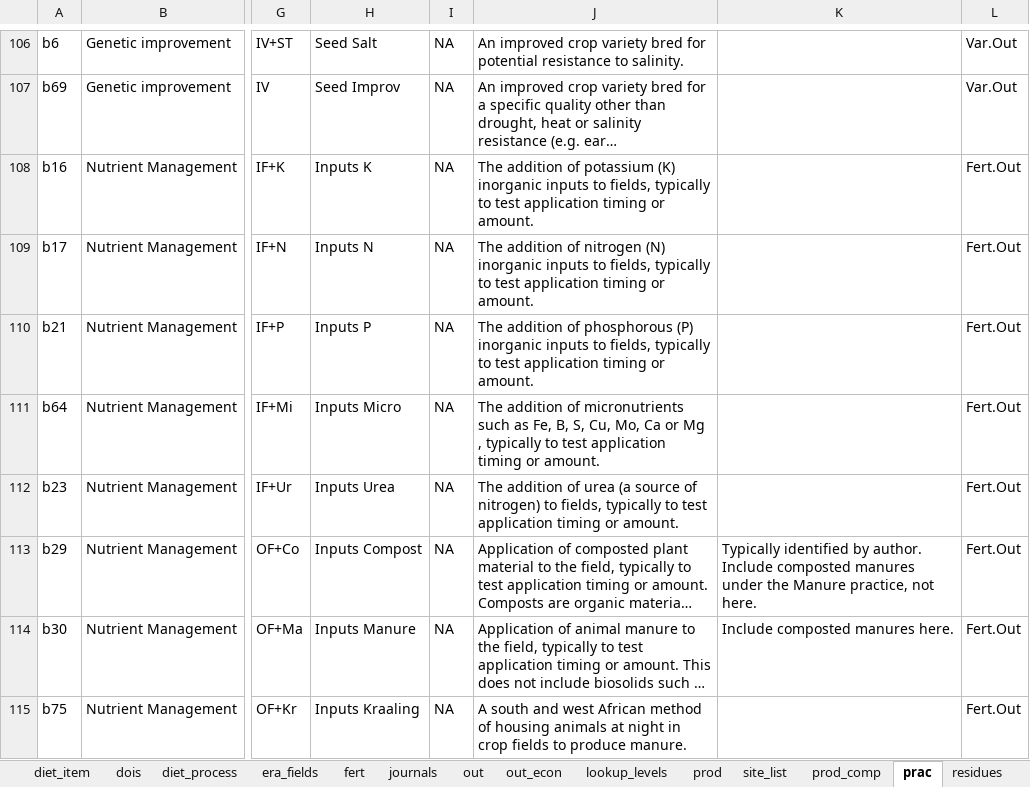
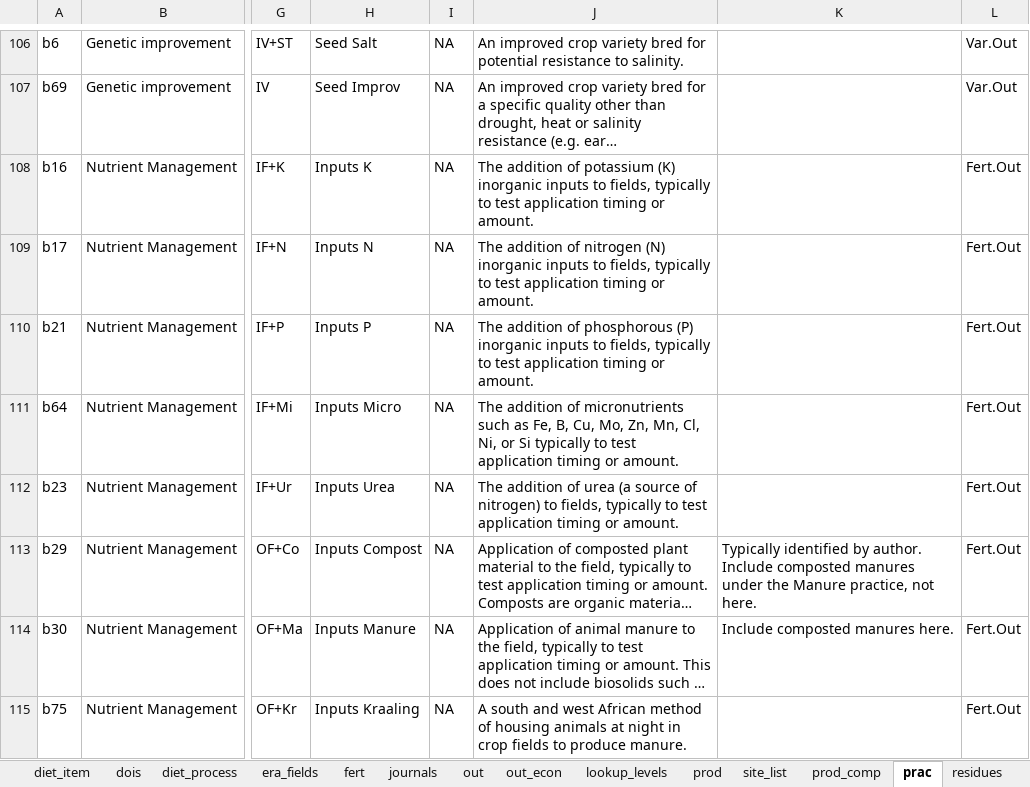
Before and after one commit to peetmate/era_codes, an Excel workbook: era_master_sheet.xlsx, sheet prac, drawn as a sheet; only a part is shown, gaps mark what is left out; long unchanged cells end in …; values as stored, in another font and other column widths than the file's, no borders; conditional formats not drawn; the diff names each change by its address in the sheet, - before the commit and + after, or states it on an @@ line.

```diff
--- a/era_master_sheet.xlsx (sheet prac)
+++ b/era_master_sheet.xlsx (sheet prac)
-J111: …Fe, B, S, Cu, Mo, Ca or Mg , typically to…
+J111: …Fe, B, Cu, Mo, Zn, Mn, Cl, Ni, or Si typically to…
```
Also changed, not shown: sheet lookup_levels, sheet vars, sheet journals, hidden cells.
